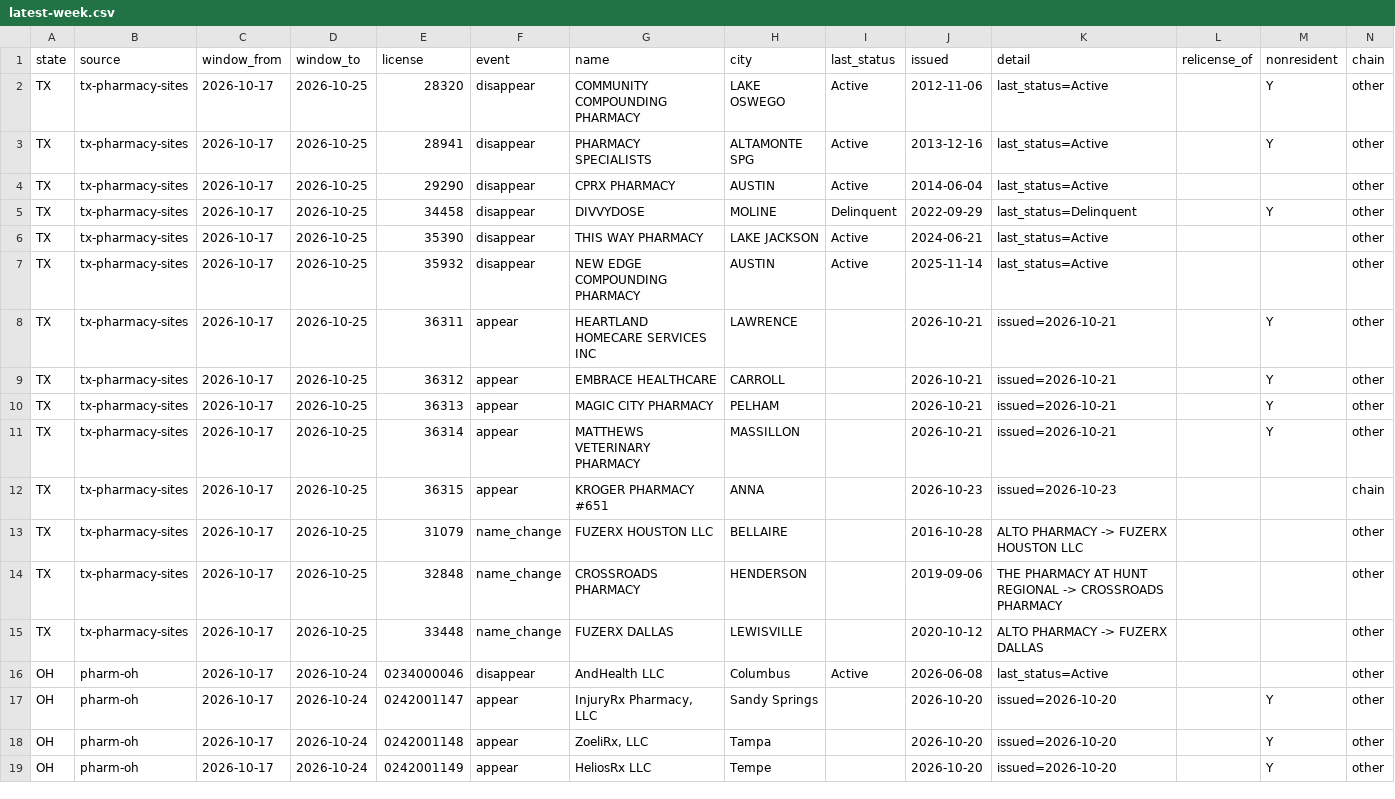
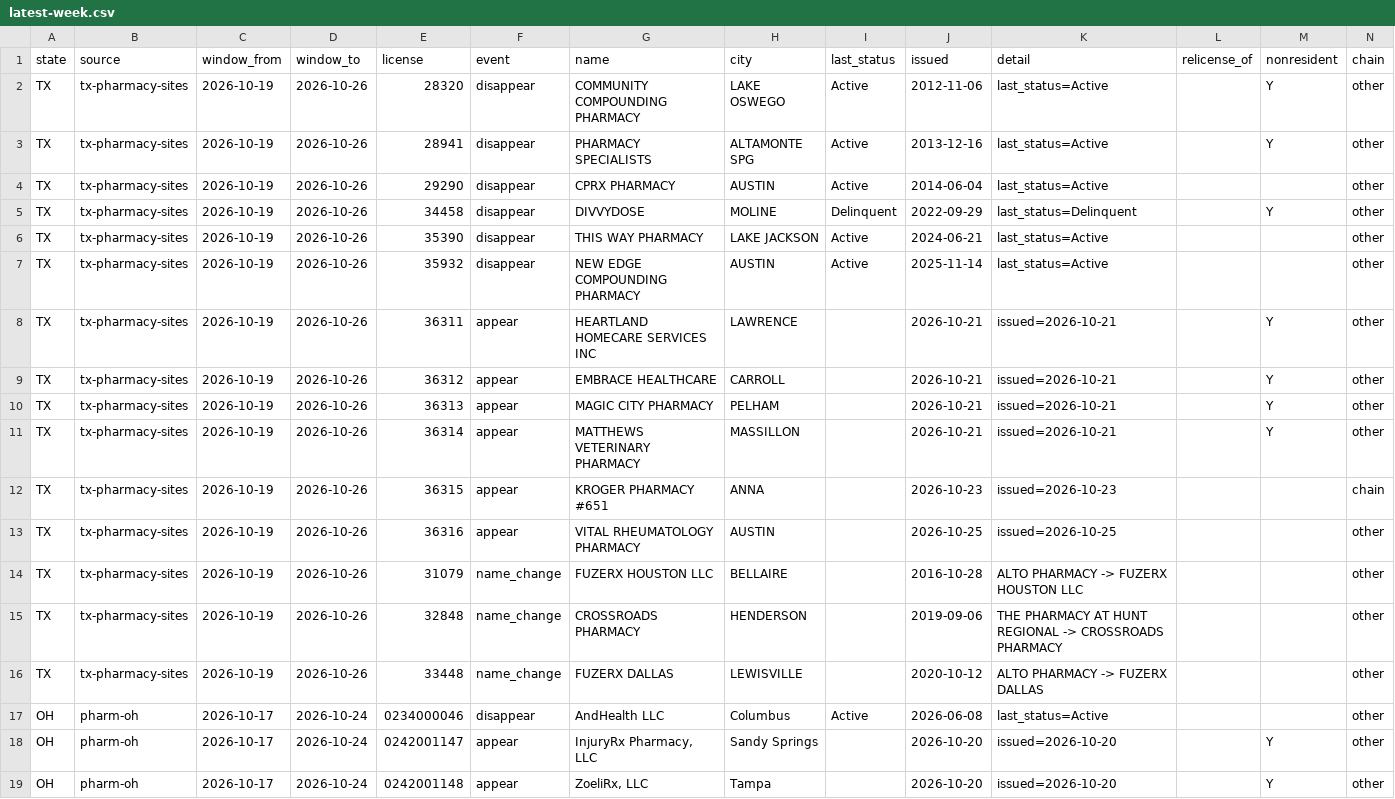
Before and after one commit to PieThonCoder/pharmacy-closure-tracker, a CSV file: data/latest-week.csv, drawn as a sheet; only a part is shown; the shorter side is filled out with more unchanged rows.

```diff
--- a/data/latest-week.csv
+++ b/data/latest-week.csv
@@ -1,16 +1,17 @@
 state,source,window_from,window_to,license,event,name,city,last_status,issued,detail,relicense_of,nonresident,chain
-TX,tx-pharmacy-sites,2026-10-17,2026-10-25,28320,disappear,COMMUNITY COMPOUNDING PHARMACY,LAKE OSWEGO,Active,2012-11-06,last_status=Active,,Y,other
-TX,tx-pharmacy-sites,2026-10-17,2026-10-25,28941,disappear,PHARMACY SPECIALISTS,ALTAMONTE SPG,Active,2013-12-16,last_status=Active,,Y,other
-TX,tx-pharmacy-sites,2026-10-17,2026-10-25,29290,disappear,CPRX PHARMACY,AUSTIN,Active,2014-06-04,last_status=Active,,,other
-TX,tx-pharmacy-sites,2026-10-17,2026-10-25,34458,disappear,DIVVYDOSE,MOLINE,Delinquent,2022-09-29,last_status=Delinquent,,Y,other
-TX,tx-pharmacy-sites,2026-10-17,2026-10-25,35390,disappear,THIS WAY PHARMACY,LAKE JACKSON,Active,2024-06-21,last_status=Active,,,other
-TX,tx-pharmacy-sites,2026-10-17,2026-10-25,35932,disappear,NEW EDGE COMPOUNDING PHARMACY,AUSTIN,Active,2025-11-14,last_status=Active,,,other
-TX,tx-pharmacy-sites,2026-10-17,2026-10-25,36311,appear,HEARTLAND HOMECARE SERVICES INC,LAWRENCE,,2026-10-21,issued=2026-10-21,,Y,other
-TX,tx-pharmacy-sites,2026-10-17,2026-10-25,36312,appear,EMBRACE HEALTHCARE,CARROLL,,2026-10-21,issued=2026-10-21,,Y,other
-TX,tx-pharmacy-sites,2026-10-17,2026-10-25,36313,appear,MAGIC CITY PHARMACY,PELHAM,,2026-10-21,issued=2026-10-21,,Y,other
-TX,tx-pharmacy-sites,2026-10-17,2026-10-25,36314,appear,MATTHEWS VETERINARY PHARMACY,MASSILLON,,2026-10-21,issued=2026-10-21,,Y,other
-TX,tx-pharmacy-sites,2026-10-17,2026-10-25,36315,appear,KROGER PHARMACY #651,ANNA,,2026-10-23,issued=2026-10-23,,,chain
-TX,tx-pharmacy-sites,2026-10-17,2026-10-25,31079,name_change,FUZERX HOUSTON LLC,BELLAIRE,,2016-10-28,ALTO PHARMACY -> FUZERX HOUSTON LLC,,,other
-TX,tx-pharmacy-sites,2026-10-17,2026-10-25,32848,name_change,CROSSROADS PHARMACY,HENDERSON,,2019-09-06,THE PHARMACY AT HUNT REGIONAL -> CROSSROADS PHARMACY,,,other
-TX,tx-pharmacy-sites,2026-10-17,2026-10-25,33448,name_change,FUZERX DALLAS,LEWISVILLE,,2020-10-12,ALTO PHARMACY -> FUZERX DALLAS,,,other
+TX,tx-pharmacy-sites,2026-10-19,2026-10-26,28320,disappear,COMMUNITY COMPOUNDING PHARMACY,LAKE OSWEGO,Active,2012-11-06,last_status=Active,,Y,other
+TX,tx-pharmacy-sites,2026-10-19,2026-10-26,28941,disappear,PHARMACY SPECIALISTS,ALTAMONTE SPG,Active,2013-12-16,last_status=Active,,Y,other
+TX,tx-pharmacy-sites,2026-10-19,2026-10-26,29290,disappear,CPRX PHARMACY,AUSTIN,Active,2014-06-04,last_status=Active,,,other
+TX,tx-pharmacy-sites,2026-10-19,2026-10-26,34458,disappear,DIVVYDOSE,MOLINE,Delinquent,2022-09-29,last_status=Delinquent,,Y,other
+TX,tx-pharmacy-sites,2026-10-19,2026-10-26,35390,disappear,THIS WAY PHARMACY,LAKE JACKSON,Active,2024-06-21,last_status=Active,,,other
+TX,tx-pharmacy-sites,2026-10-19,2026-10-26,35932,disappear,NEW EDGE COMPOUNDING PHARMACY,AUSTIN,Active,2025-11-14,last_status=Active,,,other
+TX,tx-pharmacy-sites,2026-10-19,2026-10-26,36311,appear,HEARTLAND HOMECARE SERVICES INC,LAWRENCE,,2026-10-21,issued=2026-10-21,,Y,other
+TX,tx-pharmacy-sites,2026-10-19,2026-10-26,36312,appear,EMBRACE HEALTHCARE,CARROLL,,2026-10-21,issued=2026-10-21,,Y,other
+TX,tx-pharmacy-sites,2026-10-19,2026-10-26,36313,appear,MAGIC CITY PHARMACY,PELHAM,,2026-10-21,issued=2026-10-21,,Y,other
+TX,tx-pharmacy-sites,2026-10-19,2026-10-26,36314,appear,MATTHEWS VETERINARY PHARMACY,MASSILLON,,2026-10-21,issued=2026-10-21,,Y,other
+TX,tx-pharmacy-sites,2026-10-19,2026-10-26,36315,appear,KROGER PHARMACY #651,ANNA,,2026-10-23,issued=2026-10-23,,,chain
+TX,tx-pharmacy-sites,2026-10-19,2026-10-26,36316,appear,VITAL RHEUMATOLOGY PHARMACY,AUSTIN,,2026-10-25,issued=2026-10-25,,,other
+TX,tx-pharmacy-sites,2026-10-19,2026-10-26,31079,name_change,FUZERX HOUSTON LLC,BELLAIRE,,2016-10-28,ALTO PHARMACY -> FUZERX HOUSTON LLC,,,other
+TX,tx-pharmacy-sites,2026-10-19,2026-10-26,32848,name_change,CROSSROADS PHARMACY,HENDERSON,,2019-09-06,THE PHARMACY AT HUNT REGIONAL -> CROSSROADS PHARMACY,,,other
+TX,tx-pharmacy-sites,2026-10-19,2026-10-26,33448,name_change,FUZERX DALLAS,LEWISVILLE,,2020-10-12,ALTO PHARMACY -> FUZERX DALLAS,,,other
 OH,pharm-oh,2026-10-17,2026-10-24,0234000046,disappear,AndHealth LLC,Columbus,Active,2026-06-08,last_status=Active,,,other
```
Also changed, not shown: data/since-2026-08-08.csv, states/data/tx-latest-week.csv, 2 other files.
